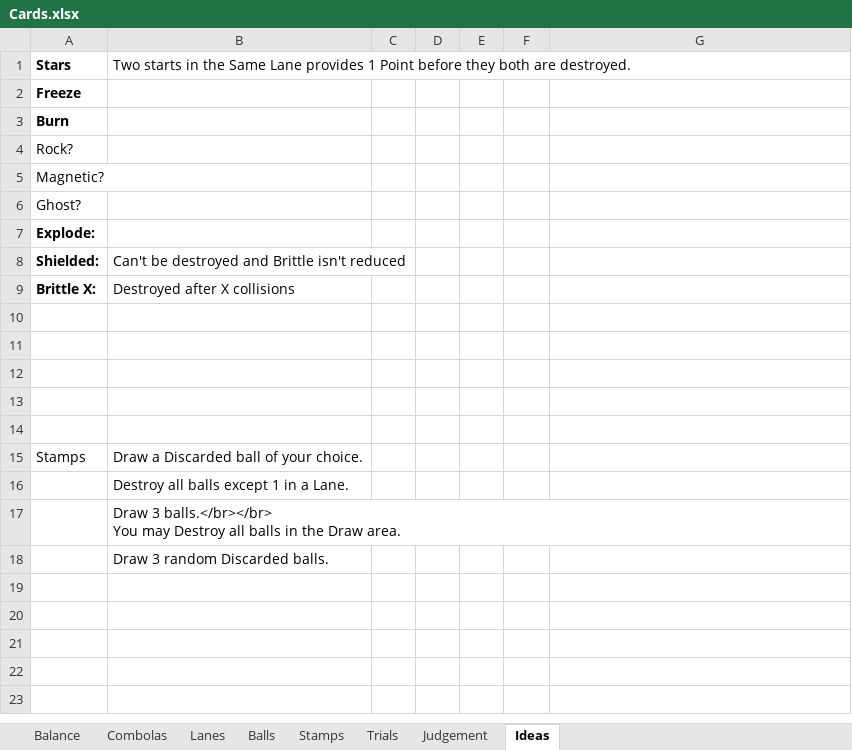
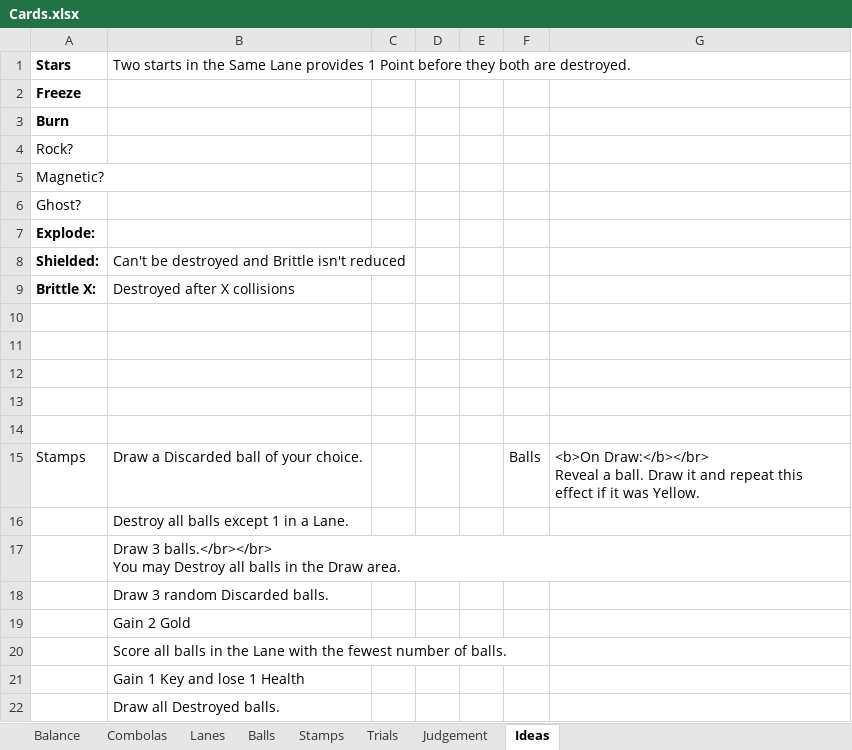
Before and after one commit to EmilRosen/ballers, an Excel workbook: Cards.xlsx, sheet Ideas, drawn as a sheet; values as stored, in another font and other column widths than the file's, no borders; charts and pictures not drawn; ↵ is a line break in a cell; the diff names each change by its address in the sheet, - before the commit and + after, or states it on an @@ line.

```diff
--- a/Cards.xlsx (sheet Ideas)
+++ b/Cards.xlsx (sheet Ideas)
-F15: (empty)
+F15: Balls
-G15: (empty)
+G15: <b>On Draw:</b></br> ↵ Reveal a ball. Draw it and repeat this effect if it was Yellow.
+row 19:  | Gain 2 Gold
+row 20:  | Score all balls in the Lane with the fewest number of balls.
+row 21:  | Gain 1 Key and lose 1 Health
+row 22:  | Draw all Destroyed balls.
```
Also changed, not shown: sheet Balls, sheet Stamps, sheet Combolas, 14 other files.
